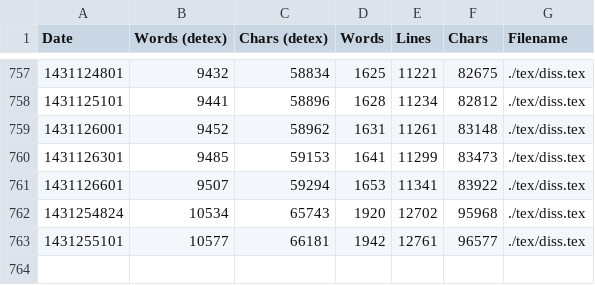
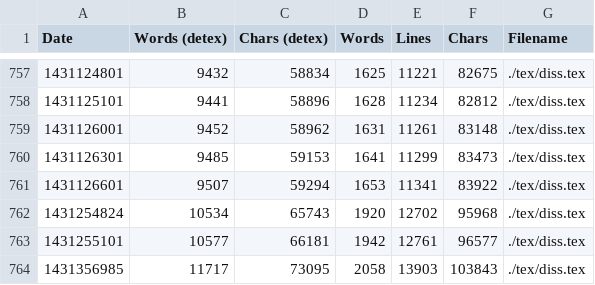
Before and after one commit to cjol/jstyper, a CSV file: report/wordcount.csv, drawn as a sheet; only a part is shown, gaps mark what is left out; the diff names each change by its address in the sheet, - before the commit and + after, or states it on an @@ line.

```diff
--- a/report/wordcount.csv
+++ b/report/wordcount.csv
+row 764: 1431356985 | 11717 | 73095 | 2058 | 13903 | 103843 | ./tex/diss.tex
```
Also changed, not shown: 1 other file.
